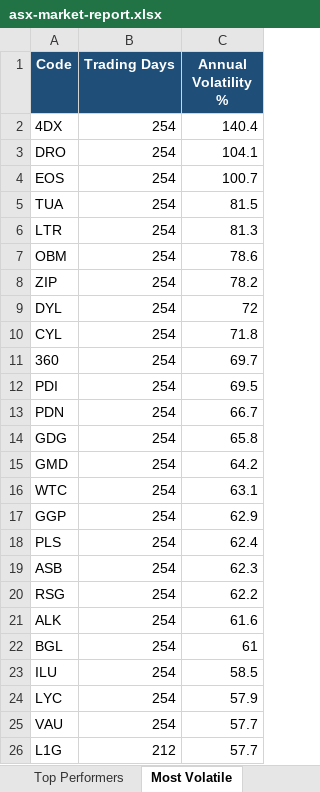
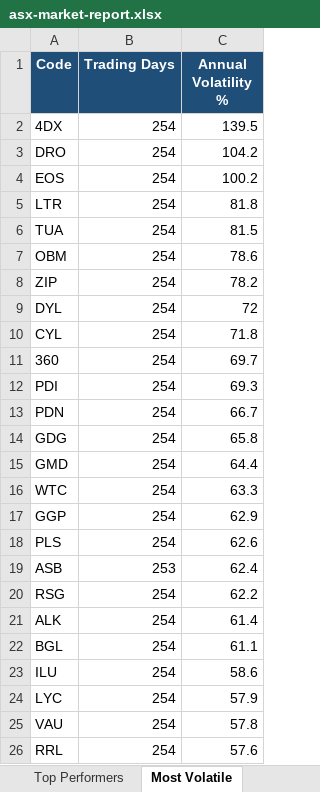
Before and after one commit to anurag7171/asx-market-analytics, an Excel workbook: reports/asx-market-report.xlsx, sheet Most Volatile, drawn as a sheet; values as stored, in another font and other column widths than the file's, no borders; conditional formats not drawn; removed rows and columns are numbered as before the commit, all else as after; the diff names each change by its address in the sheet, - before the commit and + after, or states it on an @@ line.

```diff
--- a/reports/asx-market-report.xlsx (sheet Most Volatile)
+++ b/reports/asx-market-report.xlsx (sheet Most Volatile)
-C2 (Annual Volatility %): 140.4
+C2 (Annual Volatility %): 139.5
-C3 (Annual Volatility %): 104.1
+C3 (Annual Volatility %): 104.2
-C4 (Annual Volatility %): 100.7
+C4 (Annual Volatility %): 100.2
+row 5: LTR | 254 | 81.8
-row 6: LTR | 254 | 81.3
-C12 (Annual Volatility %): 69.5
+C12 (Annual Volatility %): 69.3
-C15 (Annual Volatility %): 64.2
+C15 (Annual Volatility %): 64.4
-C16 (Annual Volatility %): 63.1
+C16 (Annual Volatility %): 63.3
-C18 (Annual Volatility %): 62.4
+C18 (Annual Volatility %): 62.6
-B19 (Trading Days): 254
+B19 (Trading Days): 253
-C19 (Annual Volatility %): 62.3
+C19 (Annual Volatility %): 62.4
-C21 (Annual Volatility %): 61.6
+C21 (Annual Volatility %): 61.4
-C22 (Annual Volatility %): 61
+C22 (Annual Volatility %): 61.1
-C23 (Annual Volatility %): 58.5
+C23 (Annual Volatility %): 58.6
-C25 (Annual Volatility %): 57.7
+C25 (Annual Volatility %): 57.8
-row 26: L1G | 212 | 57.7
+row 26: RRL | 254 | 57.6
```
Also changed, not shown: sheet Top Performers, sheet Sector Returns, sheet Sector Turnover, 2 other files.
